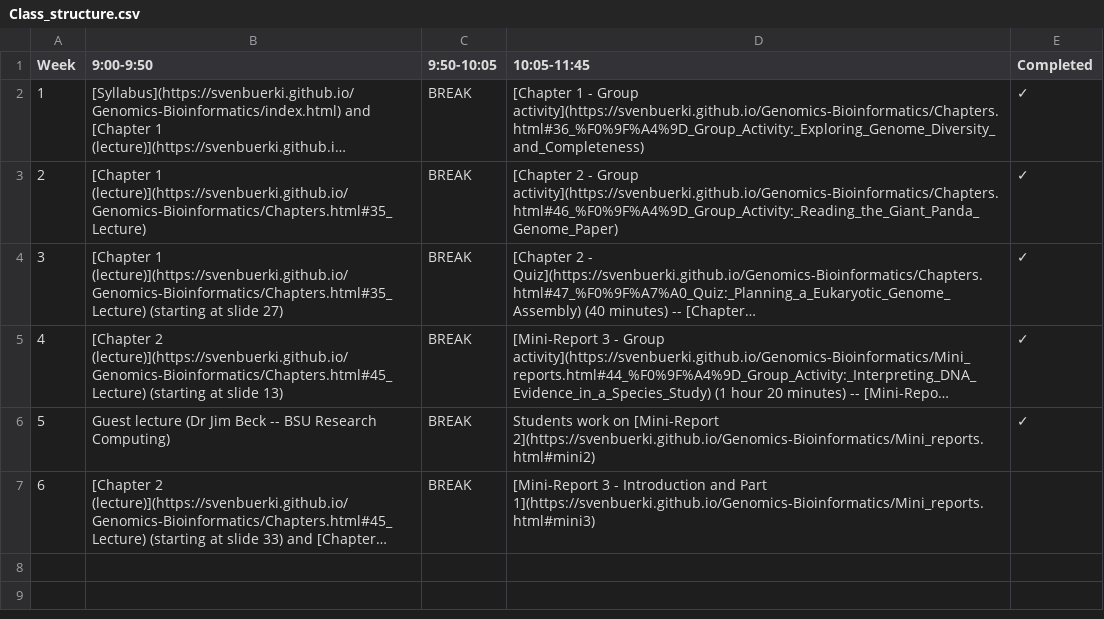
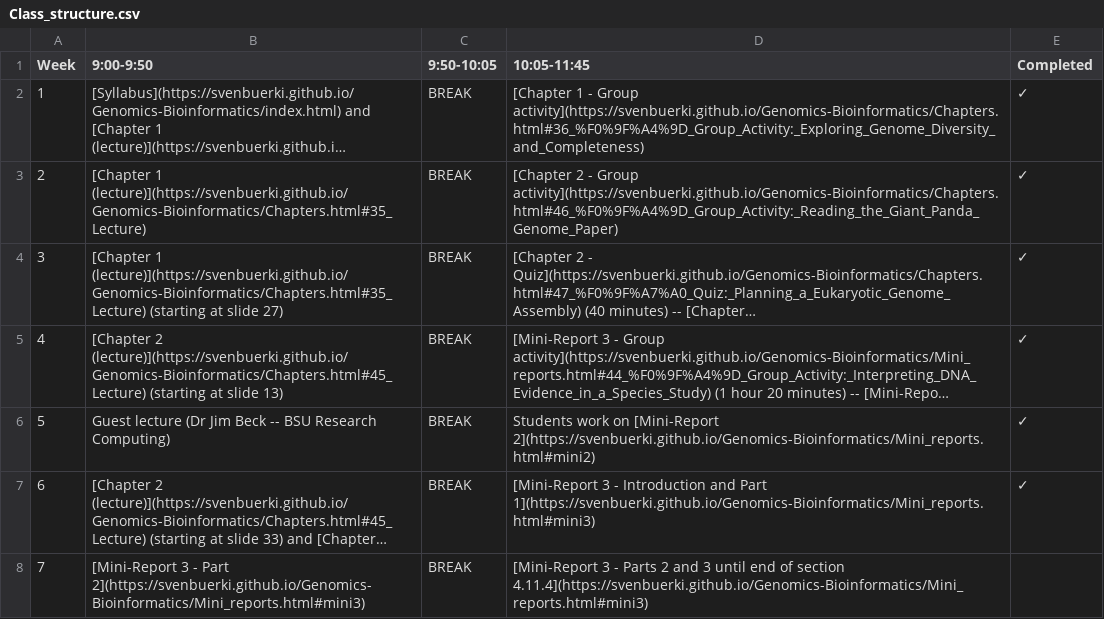
Before and after one commit to svenbuerki/Genomics-Bioinformatics, a CSV file: Data/Class_structure.csv, drawn as a sheet; long unchanged cells end in …; the diff names each change by its address in the sheet, - before the commit and + after, or states it on an @@ line.

```diff
--- a/Data/Class_structure.csv
+++ b/Data/Class_structure.csv
-E7 (Completed): (empty)
+E7 (Completed): ✓
+row 8: 7 | [Mini-Report 3 - Part 2](https://svenbuerki.github.io/Genomics-Bioinformatics/Mini_reports.html#mini3) | BREAK | [Mini-Report 3 - Parts 2 and 3 until end of section 4.11.4](https://svenbuerki.github.io/Genomics-Bioinformatics/Mini_reports.html#mini3)
```
Also changed, not shown: Data/topics_classes_2026.csv, 1 other file.
